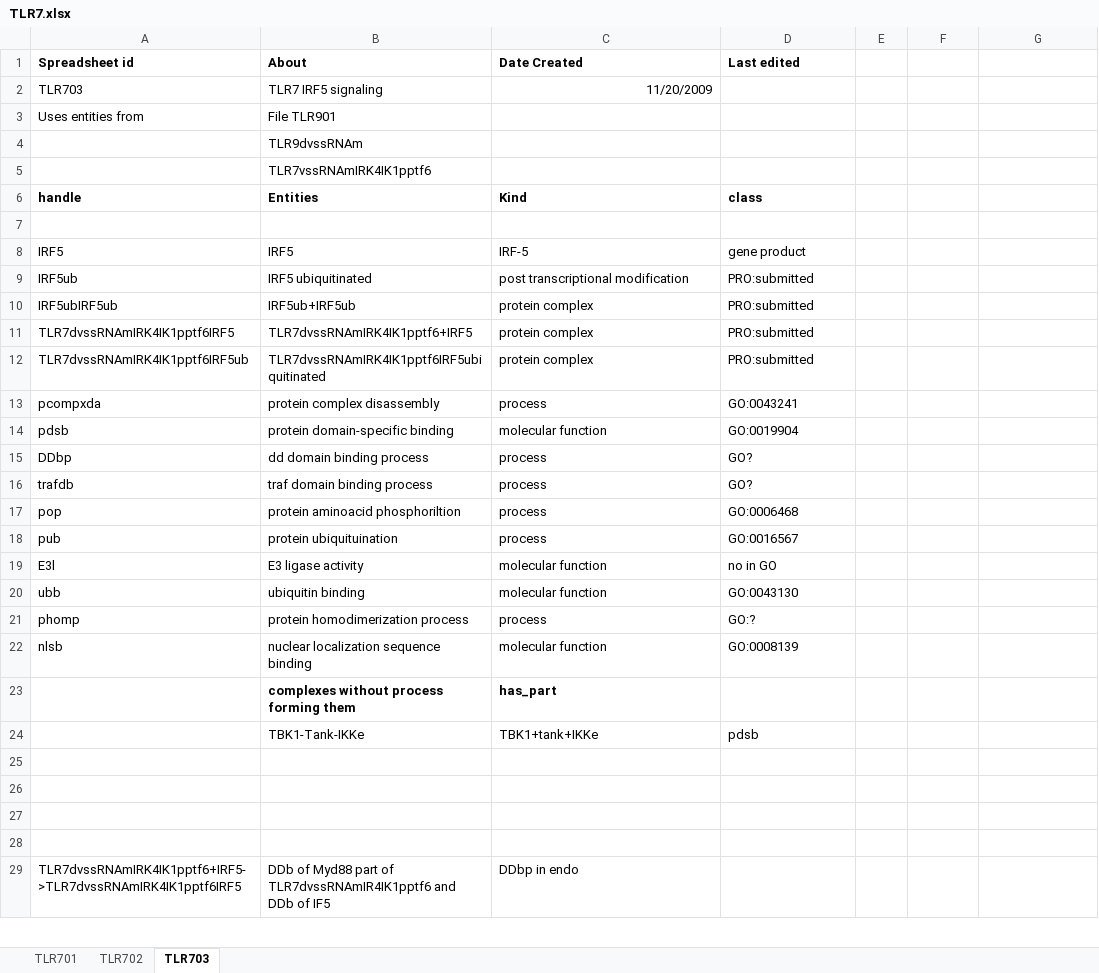
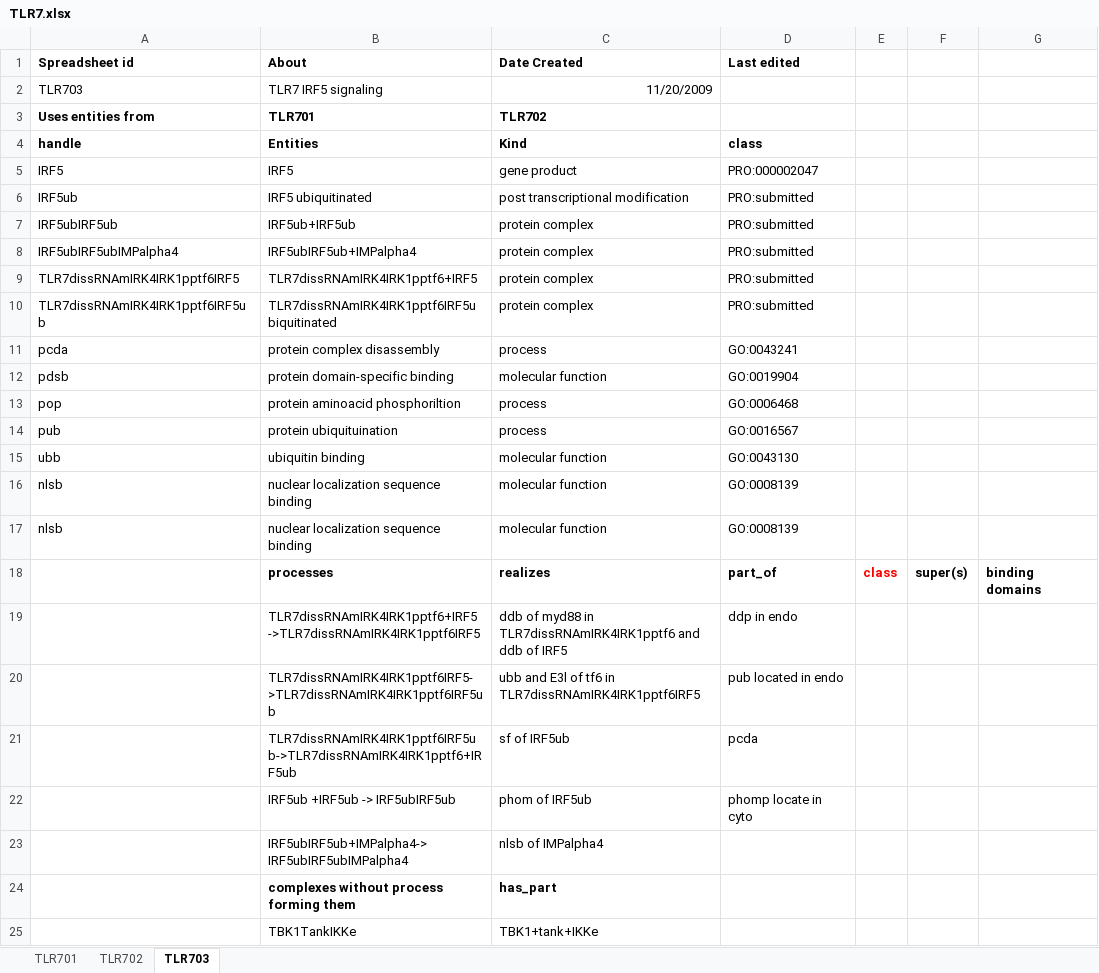
Before and after one commit to GreatStuff660/infectious-disease-ontology, an Excel workbook: src/ontology/immunology/TLR7.xlsx, sheet TLR703, drawn as a sheet; only a part is shown; values as stored, in another font and other column widths than the file's, no borders; removed rows and columns are numbered as before the commit, all else as after; the diff covers the shown part only; the diff names each change by its address in the sheet, - before the commit and + after, or states it on an @@ line.

```diff
--- a/src/ontology/immunology/TLR7.xlsx (sheet TLR703)
+++ b/src/ontology/immunology/TLR7.xlsx (sheet TLR703)
-row 3: Uses entities from | File TLR901
-row 4:  | TLR9dvssRNAm
-row 5:  | TLR7vssRNAmIRK4IK1pptf6
+row 3: Uses entities from | TLR701 | TLR702
-row 7: (empty)
-C5 (Date Created): IRF-5
+C5 (Date Created): gene product
-D5 (Last edited): gene product
+D5 (Last edited): PRO:000002047
+row 8: IRF5ubIRF5ubIMPalpha4 | IRF5ubIRF5ub+IMPalpha4 | protein complex | PRO:submitted
-A9 (Spreadsheet id): TLR7dvssRNAmIRK4IK1pptf6IRF5
+A9 (Spreadsheet id): TLR7dissRNAmIRK4IRK1pptf6IRF5
-B9 (About): TLR7dvssRNAmIRK4IK1pptf6+IRF5
+B9 (About): TLR7dissRNAmIRK4IRK1pptf6+IRF5
-A10 (Spreadsheet id): TLR7dvssRNAmIRK4IK1pptf6IRF5ub
+A10 (Spreadsheet id): TLR7dissRNAmIRK4IRK1pptf6IRF5ub
-B10 (About): TLR7dvssRNAmIRK4IK1pptf6IRF5ubiquitinated
+B10 (About): TLR7dissRNAmIRK4IRK1pptf6IRF5ubiquitinated
-A11 (Spreadsheet id): pcompxda
+A11 (Spreadsheet id): pcda
-row 15: DDbp | dd domain binding process | process | GO?
-row 16: trafdb | traf domain binding process | process | GO?
-row 19: E3l | E3 ligase activity | molecular function | no in GO
-row 21: phomp | protein homodimerization process | process | GO:?
+row 17: nlsb | nuclear localization sequence binding | molecular function | GO:0008139
+row 18:  | processes | realizes | part_of | class | super(s) | binding domains
+row 19:  | TLR7dissRNAmIRK4IRK1pptf6+IRF5 ->TLR7dissRNAmIRK4IRK1pptf6IRF5 | ddb of myd88 in TLR7dissRNAmIRK4IRK1pptf6 and ddb of IRF5 | ddp in endo
+row 20:  | TLR7dissRNAmIRK4IRK1pptf6IRF5->TLR7dissRNAmIRK4IRK1pptf6IRF5ub | ubb and E3l of tf6 in TLR7dissRNAmIRK4IRK1pptf6IRF5 | pub located in endo
+row 21:  | TLR7dissRNAmIRK4IRK1pptf6IRF5ub->TLR7dissRNAmIRK4IRK1pptf6+IRF5ub | sf of IRF5ub | pcda
+row 22:  | IRF5ub +IRF5ub -> IRF5ubIRF5ub | phom of IRF5ub | phomp locate in cyto
+row 23:  | IRF5ubIRF5ub+IMPalpha4-> IRF5ubIRF5ubIMPalpha4 | nlsb of IMPalpha4
-B25 (About): TBK1-Tank-IKKe
+B25 (About): TBK1TankIKKe
-D25 (Last edited): pdsb
+D25 (Last edited): (empty)
-row 25: (empty)
-row 26: (empty)
-row 27: (empty)
-row 28: (empty)
-row 29: TLR7dvssRNAmIRK4IK1pptf6+IRF5->TLR7dvssRNAmIRK4IK1pptf6IRF5 | DDb of Myd88 part of TLR7dvssRNAmIR4IK1pptf6 and DDb of IF5 | DDbp in endo
```
Also changed, not shown: 4 removed rows elsewhere in this sheet, sheet TLR701, sheet TLR702.
